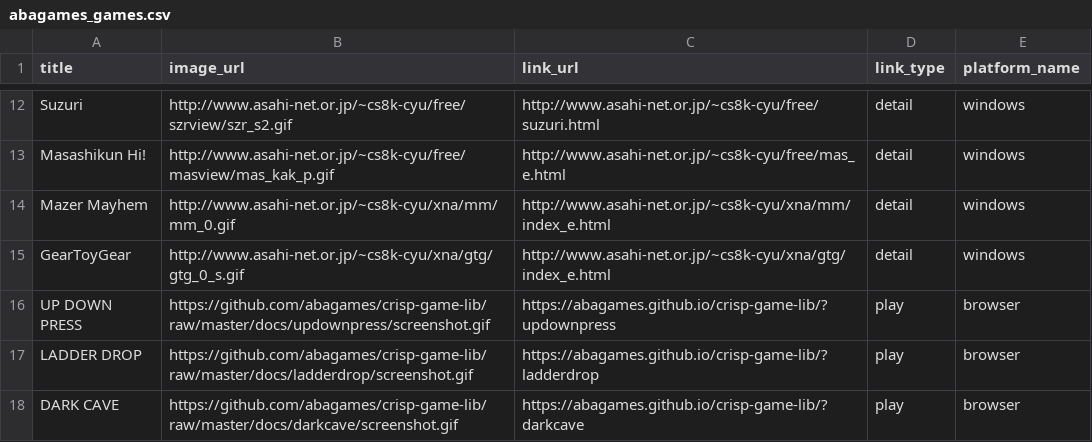
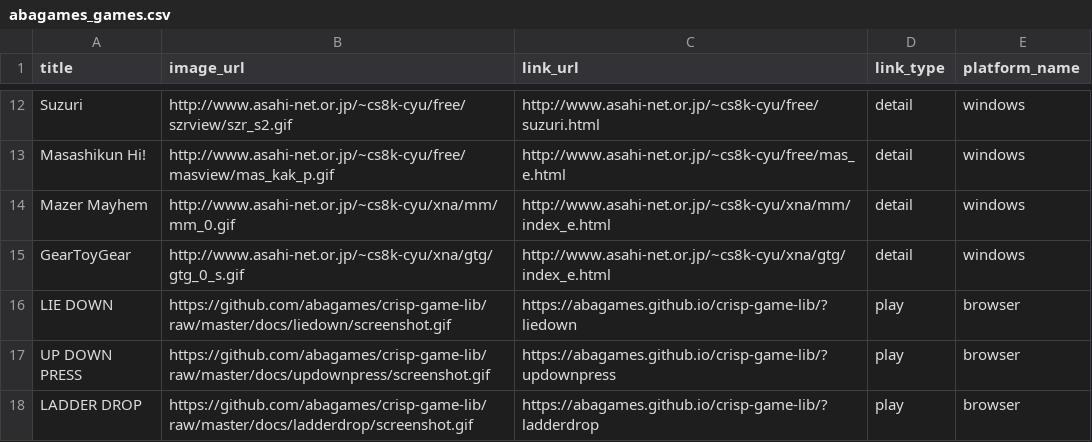
Before and after one commit to abagames/games-web-pages, a CSV file: src/abagames_games.csv, drawn as a sheet; only a part is shown, gaps mark what is left out; the shorter side is filled out with more unchanged rows.

Commit message:
Add game liedown

```diff
--- a/src/abagames_games.csv
+++ b/src/abagames_games.csv
@@ -15,2 +15,3 @@ Mazer Mayhem,http://www.asahi-net.or.jp/~cs8k-cyu/xna/mm/mm_0.gif,http://www.asa
 GearToyGear,http://www.asahi-net.or.jp/~cs8k-cyu/xna/gtg/gtg_0_s.gif,http://www.asahi-net.or.jp/~cs8k-cyu/xna/gtg/index_e.html,detail,windows
+LIE DOWN,https://github.com/abagames/crisp-game-lib/raw/master/docs/liedown/screenshot.gif,https://abagames.github.io/crisp-game-lib/?liedown,play,browser
 UP DOWN PRESS,https://github.com/abagames/crisp-game-lib/raw/master/docs/updownpress/screenshot.gif,https://abagames.github.io/crisp-game-lib/?updownpress,play,browser
```
Also changed, not shown: 2 other files.
